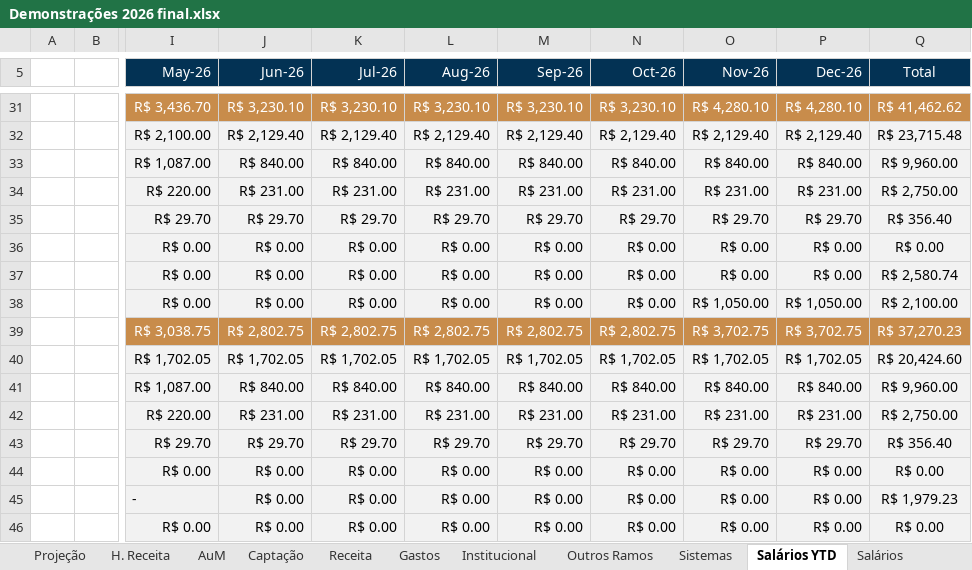
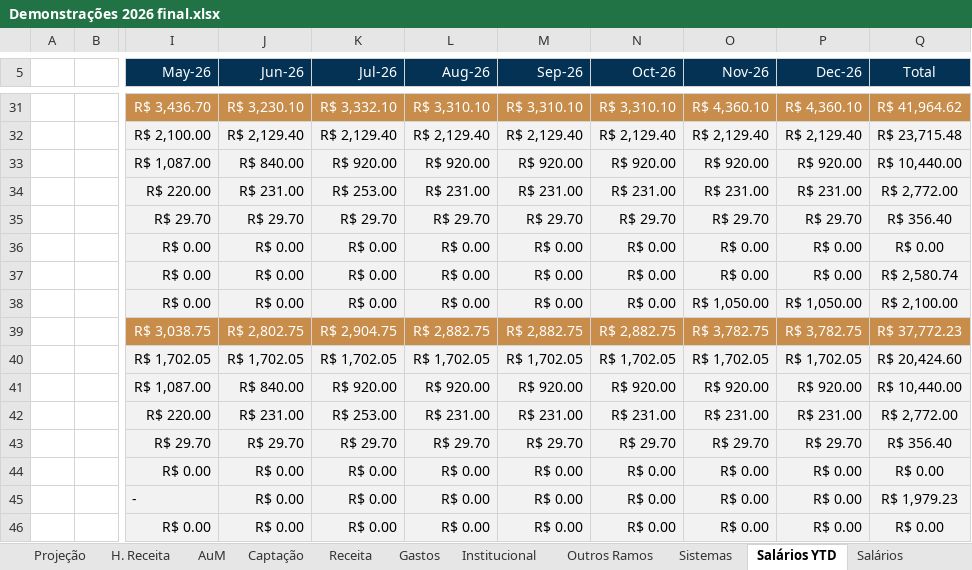
Before and after one commit to victorgaioso/andlz-dashboard, an Excel workbook: Demonstrações 2026 final.xlsx, sheet Salários YTD, drawn as a sheet; only a part is shown, gaps mark what is left out; values as stored, in another font and other column widths than the file's, no borders; the diff covers the shown part only; the diff names each change by its address in the sheet, - before the commit and + after, or states it on an @@ line.

```diff
--- a/Demonstrações 2026 final.xlsx (sheet Salários YTD)
+++ b/Demonstrações 2026 final.xlsx (sheet Salários YTD)
-K31 (Jul-26): R$ 3,230.10
+K31 (Jul-26): R$ 3,332.10
-L31 (Aug-26): R$ 3,230.10
+L31 (Aug-26): R$ 3,310.10
-M31 (Sep-26): R$ 3,230.10
+M31 (Sep-26): R$ 3,310.10
-N31 (Oct-26): R$ 3,230.10
+N31 (Oct-26): R$ 3,310.10
-O31 (Nov-26): R$ 4,280.10
+O31 (Nov-26): R$ 4,360.10
-P31 (Dec-26): R$ 4,280.10
+P31 (Dec-26): R$ 4,360.10
-Q31 (Total): R$ 41,462.62
+Q31 (Total): R$ 41,964.62
-K33 (Jul-26): R$ 840.00
+K33 (Jul-26): R$ 920.00
-L33 (Aug-26): R$ 840.00
+L33 (Aug-26): R$ 920.00
-M33 (Sep-26): R$ 840.00
+M33 (Sep-26): R$ 920.00
-N33 (Oct-26): R$ 840.00
+N33 (Oct-26): R$ 920.00
-O33 (Nov-26): R$ 840.00
+O33 (Nov-26): R$ 920.00
-P33 (Dec-26): R$ 840.00
+P33 (Dec-26): R$ 920.00
-Q33 (Total): R$ 9,960.00
+Q33 (Total): R$ 10,440.00
-K34 (Jul-26): R$ 231.00
+K34 (Jul-26): R$ 253.00
-Q34 (Total): R$ 2,750.00
+Q34 (Total): R$ 2,772.00
-K39 (Jul-26): R$ 2,802.75
+K39 (Jul-26): R$ 2,904.75
-L39 (Aug-26): R$ 2,802.75
+L39 (Aug-26): R$ 2,882.75
-M39 (Sep-26): R$ 2,802.75
+M39 (Sep-26): R$ 2,882.75
-N39 (Oct-26): R$ 2,802.75
+N39 (Oct-26): R$ 2,882.75
-O39 (Nov-26): R$ 3,702.75
+O39 (Nov-26): R$ 3,782.75
-P39 (Dec-26): R$ 3,702.75
+P39 (Dec-26): R$ 3,782.75
-Q39 (Total): R$ 37,270.23
+Q39 (Total): R$ 37,772.23
-K41 (Jul-26): R$ 840.00
+K41 (Jul-26): R$ 920.00
-L41 (Aug-26): R$ 840.00
+L41 (Aug-26): R$ 920.00
-M41 (Sep-26): R$ 840.00
+M41 (Sep-26): R$ 920.00
-N41 (Oct-26): R$ 840.00
+N41 (Oct-26): R$ 920.00
-O41 (Nov-26): R$ 840.00
+O41 (Nov-26): R$ 920.00
-P41 (Dec-26): R$ 840.00
+P41 (Dec-26): R$ 920.00
-Q41 (Total): R$ 9,960.00
+Q41 (Total): R$ 10,440.00
-K42 (Jul-26): R$ 231.00
+K42 (Jul-26): R$ 253.00
-Q42 (Total): R$ 2,750.00
+Q42 (Total): R$ 2,772.00
```
Also changed, not shown: 6 added rows, 16 hidden or unhidden rows and 20 edited cells elsewhere in this sheet, sheet Gastos, sheet Receita, sheet Orçamento 2026, sheet Projeção, sheet Consolidated, sheet CNS, 8 more sheets, formulas that keep their value, hidden cells, charts or pictures.
